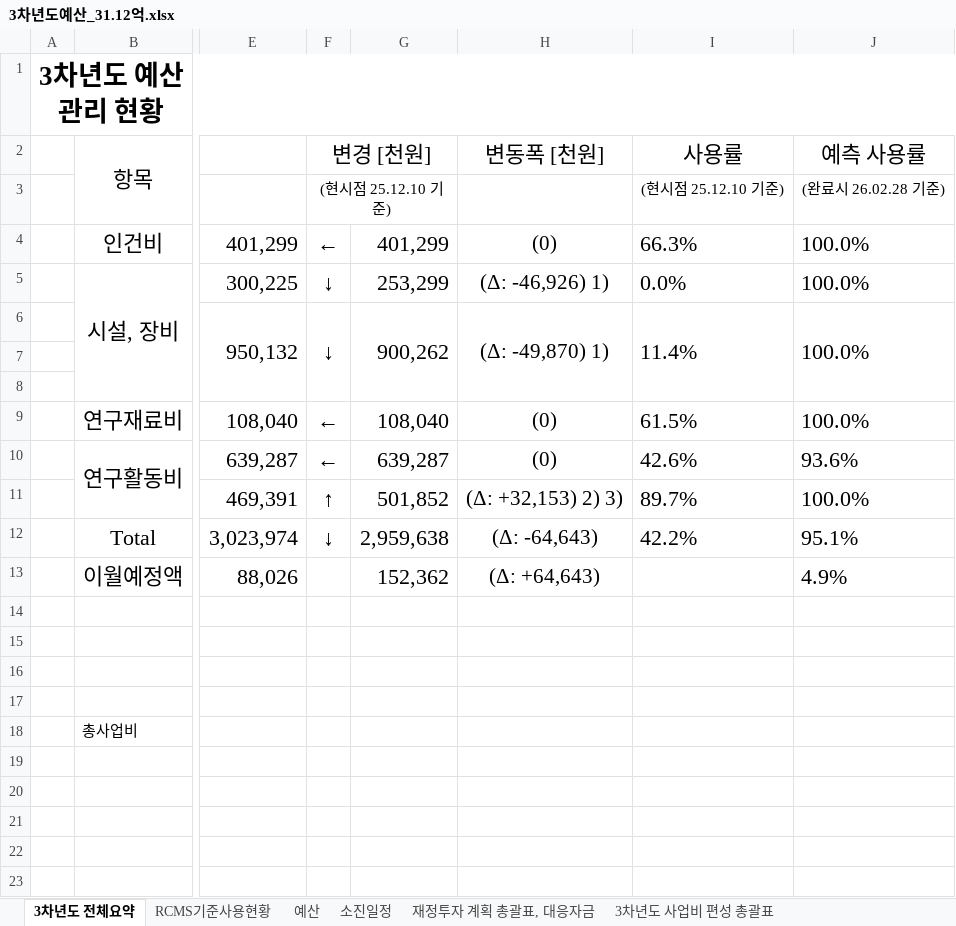
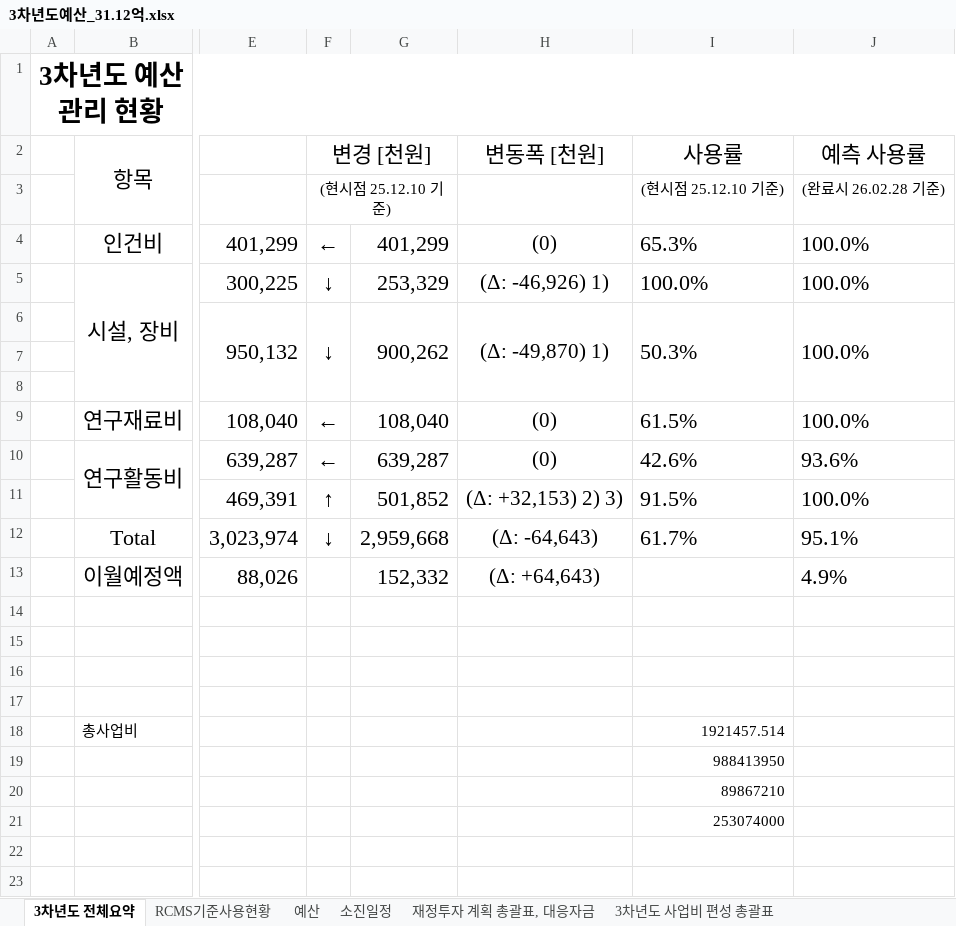
Before and after one commit to vectorcont62-dev/SSSU-third, an Excel workbook: 3차년도예산_31.12억.xlsx, sheet 3차년도 전체요약, drawn as a sheet; only a part is shown, gaps mark what is left out; values as stored, in another font and other column widths than the file's, no borders; the diff names each change by its address in the sheet, - before the commit and + after, or states it on an @@ line.

```diff
--- a/3차년도예산_31.12억.xlsx (sheet 3차년도 전체요약)
+++ b/3차년도예산_31.12억.xlsx (sheet 3차년도 전체요약)
-I4 (사용률): 66.3%
+I4 (사용률): 65.3%
-G5: 253,299
+G5: 253,329
-I5 (사용률): 0.0%
+I5 (사용률): 100.0%
-I6 (사용률): 11.4%
+I6 (사용률): 50.3%
-I11 (사용률): 89.7%
+I11 (사용률): 91.5%
-G12: 2,959,638
+G12: 2,959,668
-I12 (사용률): 42.2%
+I12 (사용률): 61.7%
-G13: 152,362
+G13: 152,332
-I18 (사용률): (empty)
+I18 (사용률): 1921457.514
-I19 (사용률): (empty)
+I19 (사용률): 988413950
-I20 (사용률): (empty)
+I20 (사용률): 89867210
-I21 (사용률): (empty)
+I21 (사용률): 253074000
```
Also changed, not shown: sheet RCMS기준사용현황, sheet 예산, sheet 재정투자 계획 총괄표, 대응자금, sheet 3차년도 사업비 편성 총괄표, sheet 3차년도 사업비 소진현황 (지출), sheet 소진일정, other sheet tabs, formulas that keep their value, 1 other file.
